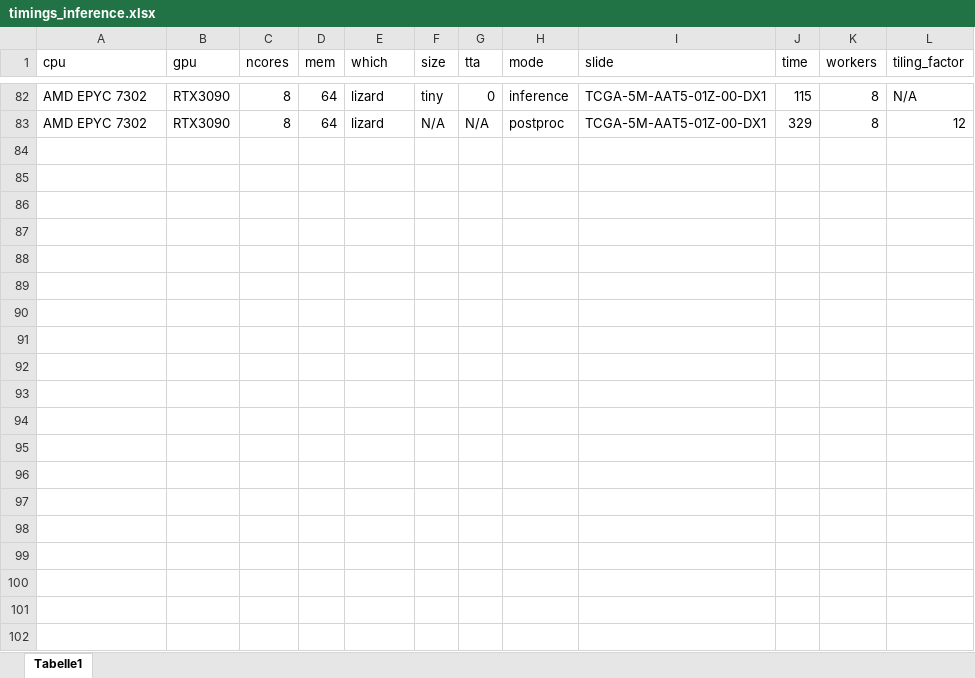
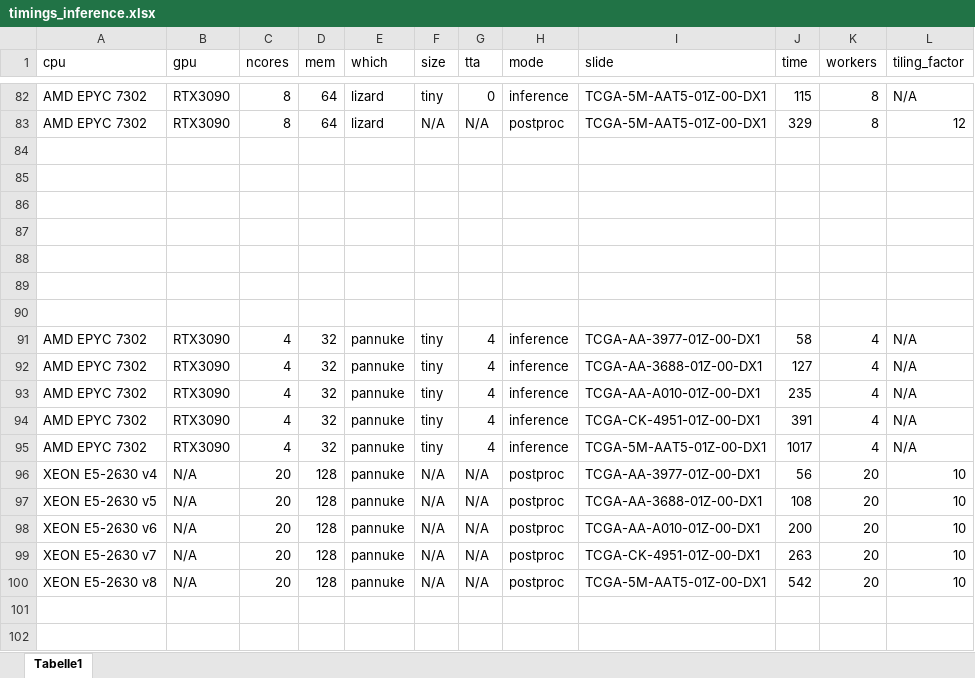
Before and after one commit to digitalpathologybern/hover_next_train, an Excel workbook: results_experiments/timings/timings_inference.xlsx, sheet Tabelle1, drawn as a sheet; only a part is shown, gaps mark what is left out; values as stored, in another font and other column widths than the file's, no borders; the diff covers the shown part only; the diff names each change by its address in the sheet, - before the commit and + after, or states it on an @@ line.

```diff
--- a/results_experiments/timings/timings_inference.xlsx (sheet Tabelle1)
+++ b/results_experiments/timings/timings_inference.xlsx (sheet Tabelle1)
+row 84: (empty)
+row 85: (empty)
+row 86: (empty)
+row 87: (empty)
+row 88: (empty)
+row 89: (empty)
+row 90: (empty)
+row 91: AMD EPYC 7302 | RTX3090 | 4 | 32 | pannuke | tiny | 4 | inference | TCGA-AA-3977-01Z-00-DX1 | 58 | 4 | N/A
+row 92: AMD EPYC 7302 | RTX3090 | 4 | 32 | pannuke | tiny | 4 | inference | TCGA-AA-3688-01Z-00-DX1 | 127 | 4 | N/A
+row 93: AMD EPYC 7302 | RTX3090 | 4 | 32 | pannuke | tiny | 4 | inference | TCGA-AA-A010-01Z-00-DX1 | 235 | 4 | N/A
+row 94: AMD EPYC 7302 | RTX3090 | 4 | 32 | pannuke | tiny | 4 | inference | TCGA-CK-4951-01Z-00-DX1 | 391 | 4 | N/A
+row 95: AMD EPYC 7302 | RTX3090 | 4 | 32 | pannuke | tiny | 4 | inference | TCGA-5M-AAT5-01Z-00-DX1 | 1017 | 4 | N/A
+row 96: XEON E5-2630 v4 | N/A | 20 | 128 | pannuke | N/A | N/A | postproc | TCGA-AA-3977-01Z-00-DX1 | 56 | 20 | 10
+row 97: XEON E5-2630 v5 | N/A | 20 | 128 | pannuke | N/A | N/A | postproc | TCGA-AA-3688-01Z-00-DX1 | 108 | 20 | 10
+row 98: XEON E5-2630 v6 | N/A | 20 | 128 | pannuke | N/A | N/A | postproc | TCGA-AA-A010-01Z-00-DX1 | 200 | 20 | 10
+row 99: XEON E5-2630 v7 | N/A | 20 | 128 | pannuke | N/A | N/A | postproc | TCGA-CK-4951-01Z-00-DX1 | 263 | 20 | 10
+row 100: XEON E5-2630 v8 | N/A | 20 | 128 | pannuke | N/A | N/A | postproc | TCGA-5M-AAT5-01Z-00-DX1 | 542 | 20 | 10
+row 101: (empty)
+row 102: (empty)
```
Also changed, not shown: 10 added rows and 1 edited cell elsewhere in this sheet, 5 other files.
